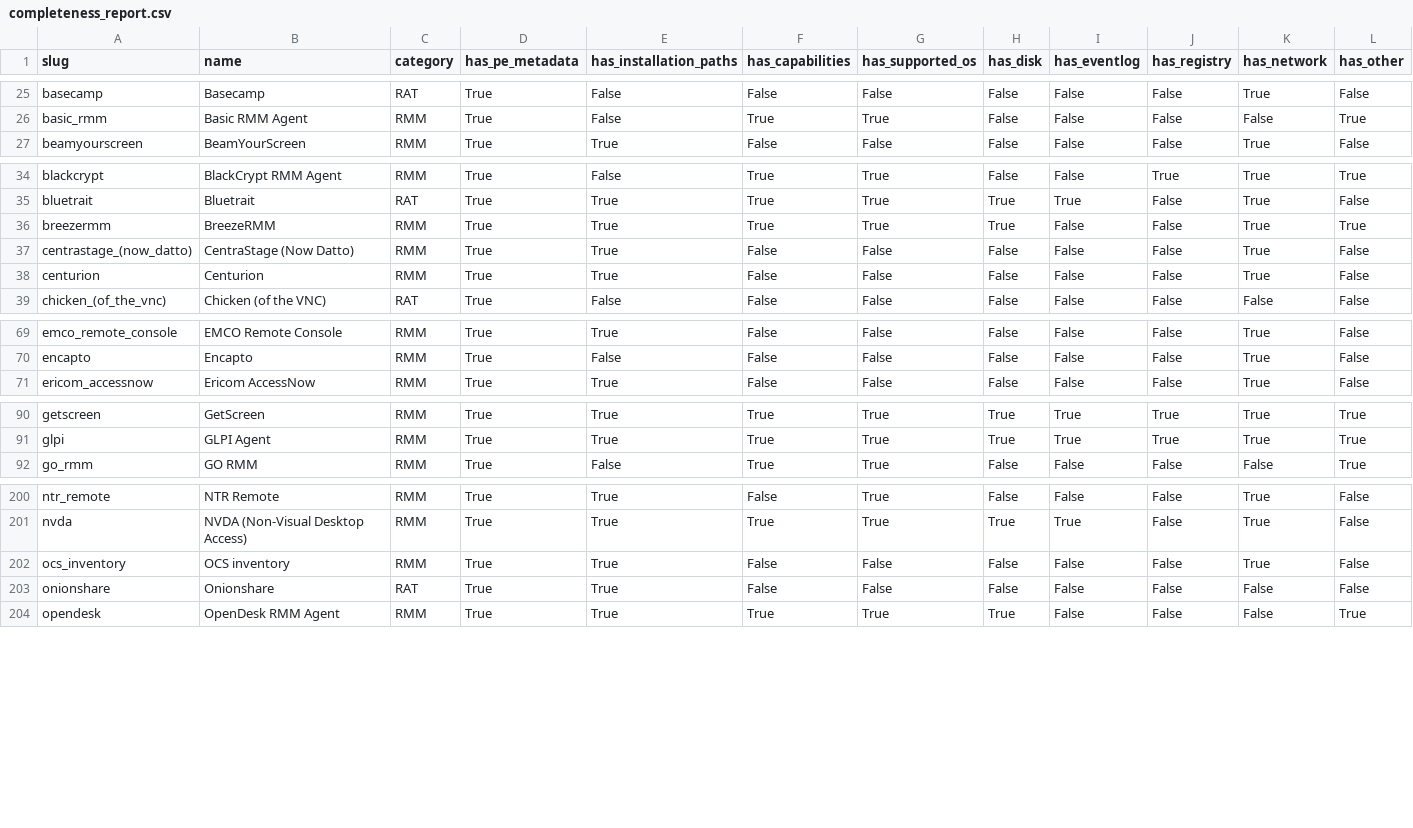
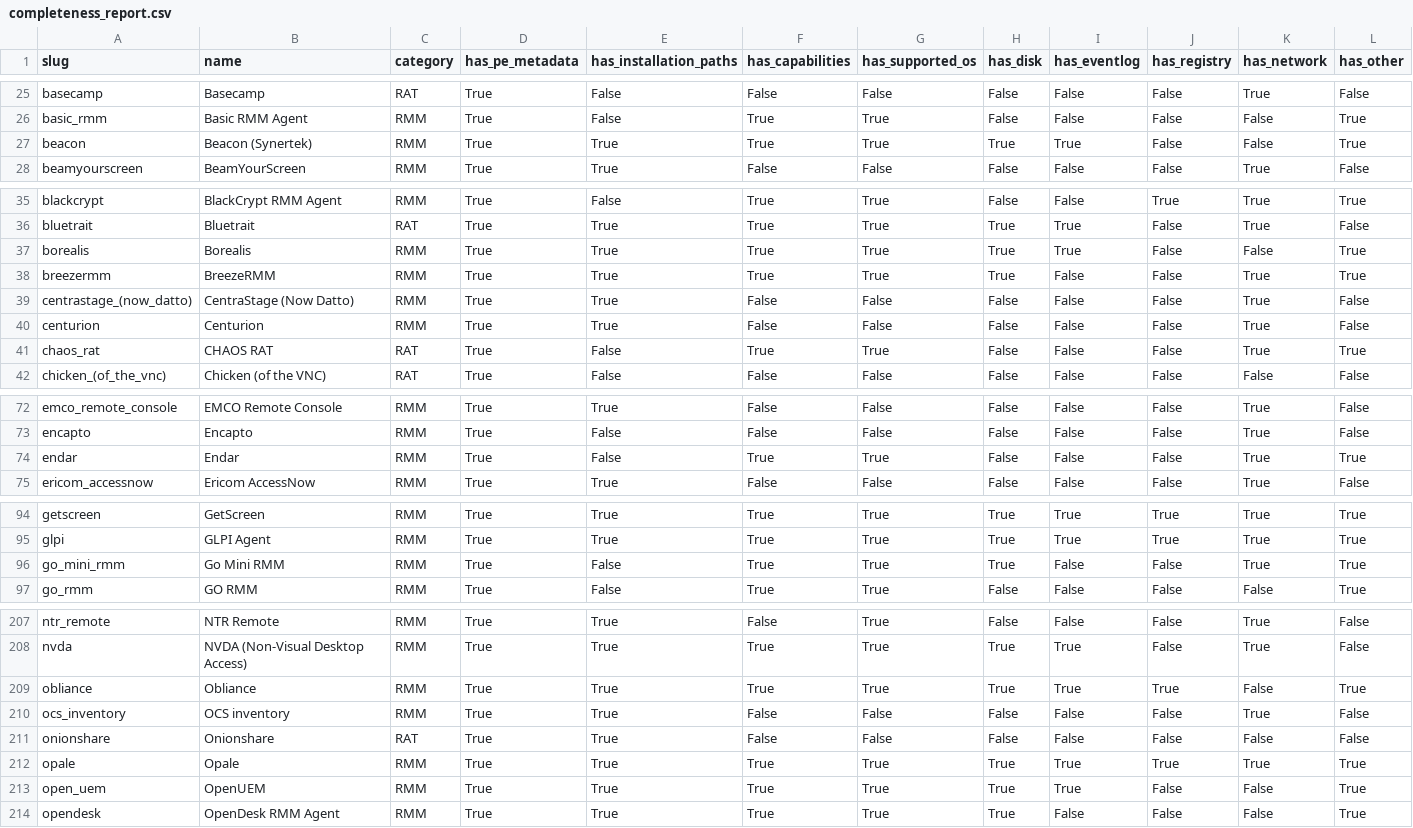
Before and after one commit to InfoSecJay/lolrmm-artifacts, a CSV file: data/completeness_report.csv, drawn as a sheet; only a part is shown, gaps mark what is left out; rows hold the shown columns only; the diff covers the shown part only; the diff names each change by its address in the sheet, - before the commit and + after, or states it on an @@ line.

```diff
--- a/data/completeness_report.csv
+++ b/data/completeness_report.csv
+row 27: beacon | Beacon (Synertek) | RMM | True | True | True | True | True | True | False | False | True
+row 37: borealis | Borealis | RMM | True | True | True | True | True | True | False | False | True
+row 41: chaos_rat | CHAOS RAT | RAT | True | False | True | True | False | False | False | True | True
+row 74: endar | Endar | RMM | True | False | True | True | False | False | False | True | True
+row 96: go_mini_rmm | Go Mini RMM | RMM | True | False | True | True | True | False | False | True | True
+row 209: obliance | Obliance | RMM | True | True | True | True | True | True | True | False | True
+row 212: opale | Opale | RMM | True | True | True | True | True | True | True | True | True
+row 213: open_uem | OpenUEM | RMM | True | True | True | True | True | True | False | False | True
```
Also changed, not shown: 6 added rows elsewhere in this file, data/applications.csv, data/csv/artifacts_eventlog.csv, 19 other files.
